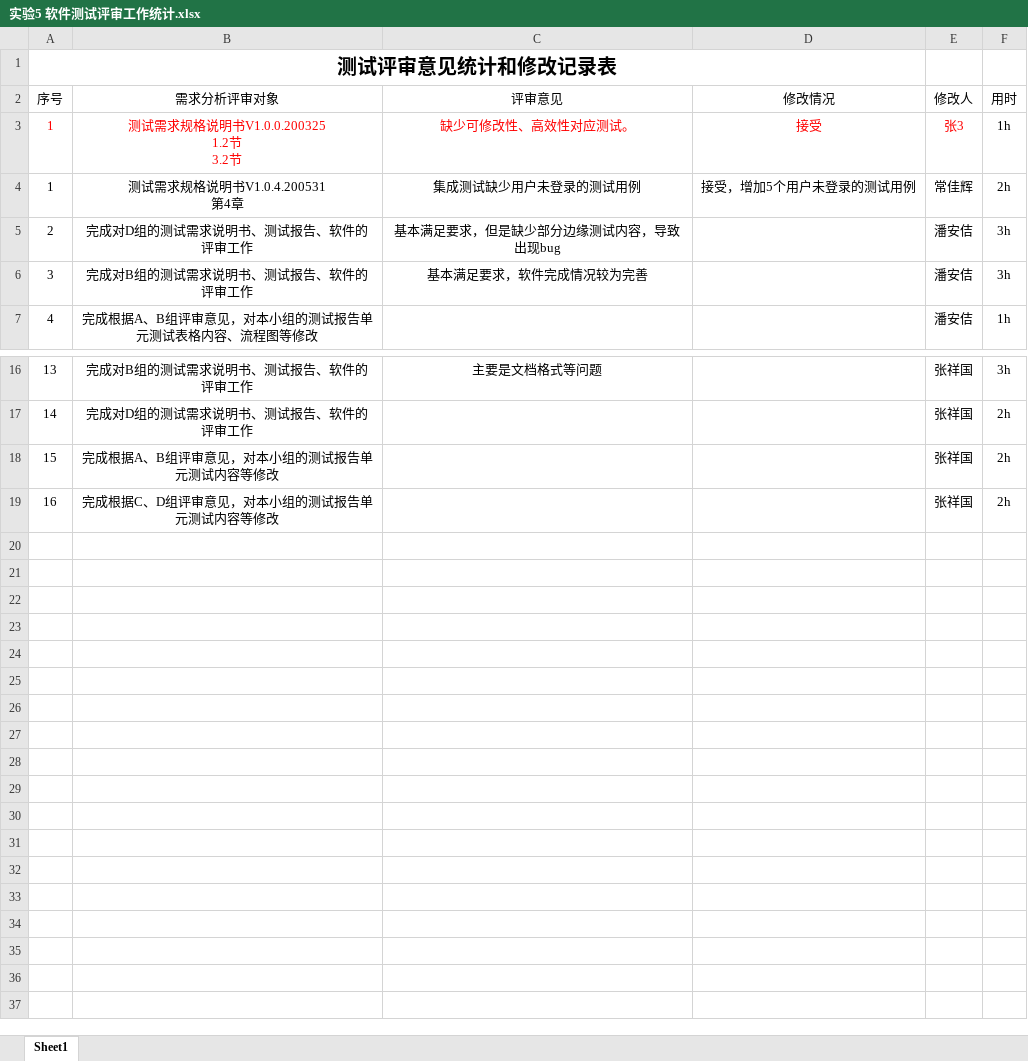
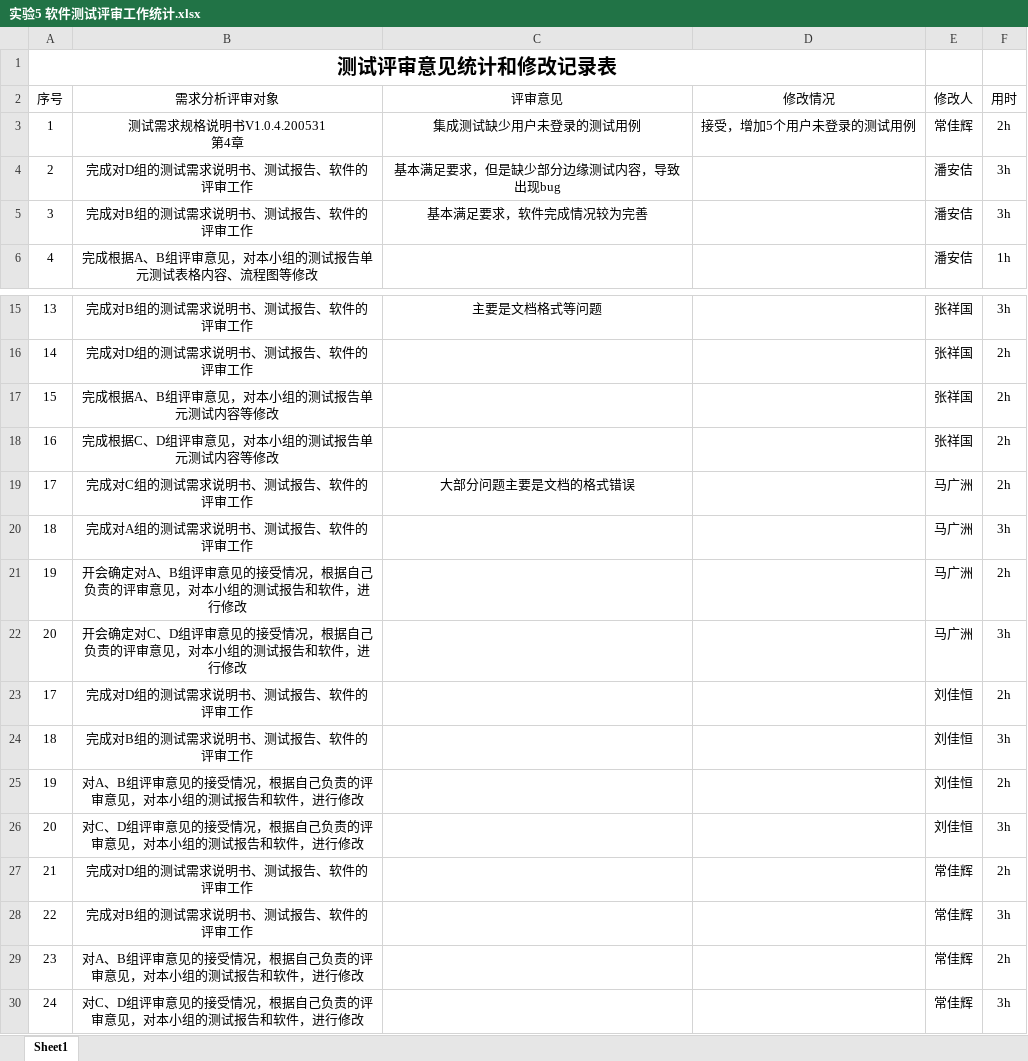
Before and after one commit to bhsei/20_G, an Excel workbook: 实验8：工作量估计与统计分析/实验5 软件测试评审工作统计.xlsx, sheet Sheet1, drawn as a sheet; only a part is shown, gaps mark what is left out; values as stored, in another font and other column widths than the file's, no borders; table styles not drawn; removed rows and columns are numbered as before the commit, all else as after; ↵ is a line break in a cell; the diff names each change by its address in the sheet, - before the commit and + after, or states it on an @@ line.

```diff
--- a/实验8：工作量估计与统计分析/实验5 软件测试评审工作统计.xlsx (sheet Sheet1)
+++ b/实验8：工作量估计与统计分析/实验5 软件测试评审工作统计.xlsx (sheet Sheet1)
-row 3: 1 | 测试需求规格说明书V1.0.0.200325 ↵ 1.2节 ↵ 3.2节 | 缺少可修改性、高效性对应测试。 | 接受 | 张3 | 1h
+row 19: 17 | 完成对C组的测试需求说明书、测试报告、软件的评审工作 | 大部分问题主要是文档的格式错误 |  | 马广洲 | 2h
+row 20: 18 | 完成对A组的测试需求说明书、测试报告、软件的评审工作 |  |  | 马广洲 | 3h
+row 21: 19 | 开会确定对A、B组评审意见的接受情况，根据自己负责的评审意见，对本小组的测试报告和软件，进行修改 |  |  | 马广洲 | 2h
+row 22: 20 | 开会确定对C、D组评审意见的接受情况，根据自己负责的评审意见，对本小组的测试报告和软件，进行修改 |  |  | 马广洲 | 3h
+row 23: 17 | 完成对D组的测试需求说明书、测试报告、软件的评审工作 |  |  | 刘佳恒 | 2h
+row 24: 18 | 完成对B组的测试需求说明书、测试报告、软件的评审工作 |  |  | 刘佳恒 | 3h
+row 25: 19 | 对A、B组评审意见的接受情况，根据自己负责的评审意见，对本小组的测试报告和软件，进行修改 |  |  | 刘佳恒 | 2h
+row 26: 20 | 对C、D组评审意见的接受情况，根据自己负责的评审意见，对本小组的测试报告和软件，进行修改 |  |  | 刘佳恒 | 3h
+row 27: 21 | 完成对D组的测试需求说明书、测试报告、软件的评审工作 |  |  | 常佳辉 | 2h
+row 28: 22 | 完成对B组的测试需求说明书、测试报告、软件的评审工作 |  |  | 常佳辉 | 3h
+row 29: 23 | 对A、B组评审意见的接受情况，根据自己负责的评审意见，对本小组的测试报告和软件，进行修改 |  |  | 常佳辉 | 2h
+row 30: 24 | 对C、D组评审意见的接受情况，根据自己负责的评审意见，对本小组的测试报告和软件，进行修改 |  |  | 常佳辉 | 3h
```
Also changed, not shown: 实验8：工作量估计与统计分析/实验2 软件需求评审工作统计.xlsx, 实验8：工作量估计与统计分析/实验3 软件产品改进与展示工作统计.xlsx, 6 other files.
